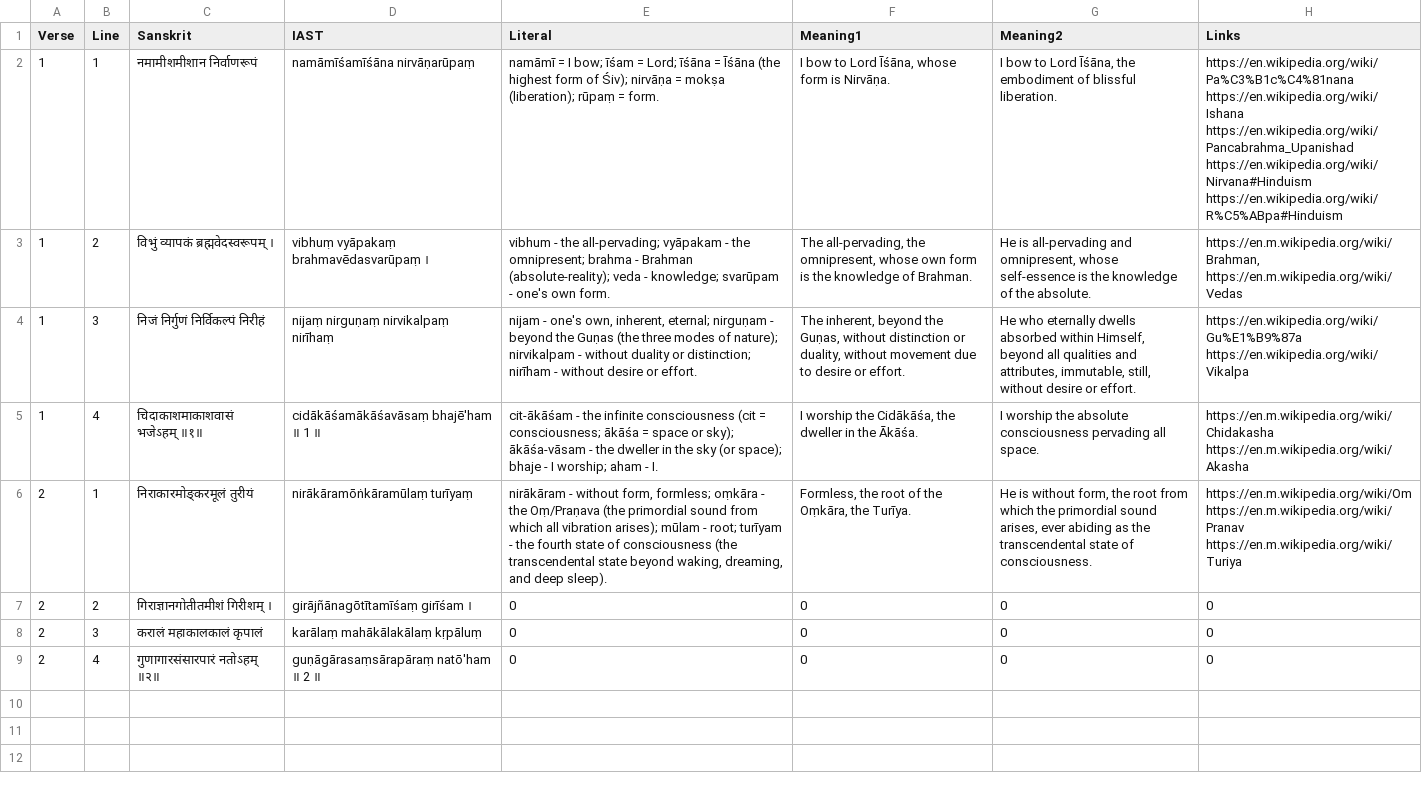
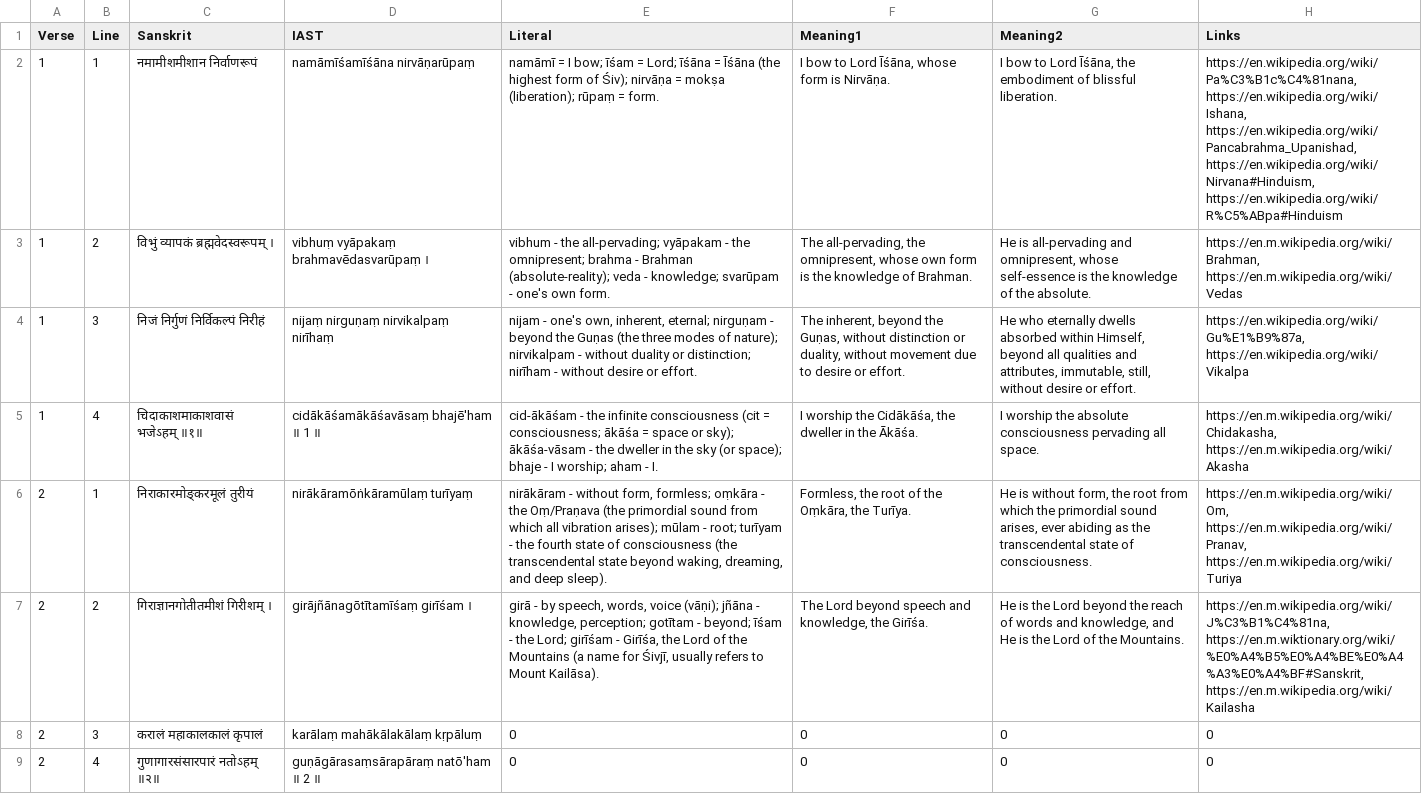
Before and after one commit to semrigpa/semrigpa.github.io, a TSV file: rudrashtakam.tsv, drawn as a sheet.

Commit message:
Add files via upload

```diff
--- a/rudrashtakam.tsv
+++ b/rudrashtakam.tsv
@@ -1,8 +1,8 @@
 Verse	Line	Sanskrit	IAST	Literal	Meaning1	Meaning2	Links
-1	1	नमामीशमीशान निर्वाणरूपं	namāmīśamīśāna nirvāṇarūpaṃ	namāmī = I bow; īśam = Lord; īśāna = Īśāna (the highest form of Śiv); nirvāṇa = mokṣa (liberation); rūpaṃ = form.	I bow to Lord Īśāna, whose form is Nirvāṇa.	I bow to Lord Īśāna, the embodiment of blissful liberation.	https://en.wikipedia.org/wiki/Pa%C3%B1c%C4%81nana https://en.wikipedia.org/wiki/Ishana https://en.wikipedia.org/wiki/Pancabrahma_Upanishad https://en.wikipedia.org/wiki/Nirvana#Hinduism https://en.wikipedia.org/wiki/R%C5%ABpa#Hinduism
+1	1	नमामीशमीशान निर्वाणरूपं	namāmīśamīśāna nirvāṇarūpaṃ	namāmī = I bow; īśam = Lord; īśāna = Īśāna (the highest form of Śiv); nirvāṇa = mokṣa (liberation); rūpaṃ = form.	I bow to Lord Īśāna, whose form is Nirvāṇa.	I bow to Lord Īśāna, the embodiment of blissful liberation.	https://en.wikipedia.org/wiki/Pa%C3%B1c%C4%81nana, https://en.wikipedia.org/wiki/Ishana, https://en.wikipedia.org/wiki/Pancabrahma_Upanishad, https://en.wikipedia.org/wiki/Nirvana#Hinduism, https://en.wikipedia.org/wiki/R%C5%ABpa#Hinduism
 1	2	विभुं व्यापकं ब्रह्मवेदस्वरूपम् ।	vibhuṃ vyāpakaṃ brahmavēdasvarūpaṃ ।	vibhum - the all-pervading; vyāpakam - the omnipresent; brahma - Brahman (absolute-reality); veda - knowledge; svarūpam - one's own form.	The all-pervading, the omnipresent, whose own form is the knowledge of Brahman.	He is all-pervading and omnipresent, whose self-essence is the knowledge of the absolute.	https://en.m.wikipedia.org/wiki/Brahman, https://en.m.wikipedia.org/wiki/Vedas
-1	3	निजं निर्गुणं निर्विकल्पं निरीहं	nijaṃ nirguṇaṃ nirvikalpaṃ nirīhaṃ	nijam - one's own, inherent, eternal; nirguṇam - beyond the Guṇas (the three modes of nature); nirvikalpam - without duality or distinction; nirīham - without desire or effort.	The inherent, beyond the Guṇas, without distinction or duality, without movement due to desire or effort.	He who eternally dwells absorbed within Himself, beyond all qualities and attributes, immutable, still, without desire or effort.	https://en.wikipedia.org/wiki/Gu%E1%B9%87a https://en.wikipedia.org/wiki/Vikalpa
-1	4	चिदाकाशमाकाशवासं भजेऽहम् ॥१॥	cidākāśamākāśavāsaṃ bhajē'ham ॥ 1 ॥	cit-ākāśam - the infinite consciousness (cit = consciousness; ākāśa = space or sky); ākāśa-vāsam - the dweller in the sky (or space); bhaje - I worship; aham - I.	I worship the Cidākāśa, the dweller in the Ākāśa.	I worship the absolute consciousness pervading all space.	https://en.m.wikipedia.org/wiki/Chidakasha https://en.m.wikipedia.org/wiki/Akasha
-2	1	निराकारमोङ्करमूलं तुरीयं	nirākāramōṅkāramūlaṃ turīyaṃ	nirākāram - without form, formless; oṃkāra - the Oṃ/Praṇava (the primordial sound from which all vibration arises); mūlam - root; turīyam - the fourth state of consciousness (the transcendental state beyond waking, dreaming, and deep sleep).	Formless, the root of the Oṃkāra, the Turīya.	He is without form, the root from which the primordial sound arises, ever abiding as the transcendental state of consciousness.	https://en.m.wikipedia.org/wiki/Om https://en.m.wikipedia.org/wiki/Pranav https://en.m.wikipedia.org/wiki/Turiya
-2	2	गिराज्ञानगोतीतमीशं गिरीशम् ।	girājñānagōtītamīśaṃ girīśam ।	0	0	0	0
+1	3	निजं निर्गुणं निर्विकल्पं निरीहं	nijaṃ nirguṇaṃ nirvikalpaṃ nirīhaṃ	nijam - one's own, inherent, eternal; nirguṇam - beyond the Guṇas (the three modes of nature); nirvikalpam - without duality or distinction; nirīham - without desire or effort.	The inherent, beyond the Guṇas, without distinction or duality, without movement due to desire or effort.	He who eternally dwells absorbed within Himself, beyond all qualities and attributes, immutable, still, without desire or effort.	https://en.wikipedia.org/wiki/Gu%E1%B9%87a, https://en.wikipedia.org/wiki/Vikalpa
+1	4	चिदाकाशमाकाशवासं भजेऽहम् ॥१॥	cidākāśamākāśavāsaṃ bhajē'ham ॥ 1 ॥	cid-ākāśam - the infinite consciousness (cit = consciousness; ākāśa = space or sky); ākāśa-vāsam - the dweller in the sky (or space); bhaje - I worship; aham - I.	I worship the Cidākāśa, the dweller in the Ākāśa.	I worship the absolute consciousness pervading all space.	https://en.m.wikipedia.org/wiki/Chidakasha, https://en.m.wikipedia.org/wiki/Akasha
+2	1	निराकारमोङ्करमूलं तुरीयं	nirākāramōṅkāramūlaṃ turīyaṃ	nirākāram - without form, formless; oṃkāra - the Oṃ/Praṇava (the primordial sound from which all vibration arises); mūlam - root; turīyam - the fourth state of consciousness (the transcendental state beyond waking, dreaming, and deep sleep).	Formless, the root of the Oṃkāra, the Turīya.	He is without form, the root from which the primordial sound arises, ever abiding as the transcendental state of consciousness.	https://en.m.wikipedia.org/wiki/Om, https://en.m.wikipedia.org/wiki/Pranav, https://en.m.wikipedia.org/wiki/Turiya
+2	2	गिराज्ञानगोतीतमीशं गिरीशम् ।	girājñānagōtītamīśaṃ girīśam ।	girā - by speech, words, voice (vāṇi); jñāna - knowledge, perception; gotītam - beyond; īśam - the Lord; girīśam - Girīśa, the Lord of the Mountains (a name for Śivjī, usually refers to Mount Kailāsa).	The Lord beyond speech and knowledge, the Girīśa.	He is the Lord beyond the reach of words and knowledge, and He is the Lord of the Mountains.	https://en.m.wikipedia.org/wiki/J%C3%B1%C4%81na, https://en.m.wiktionary.org/wiki/%E0%A4%B5%E0%A4%BE%E0%A4%A3%E0%A4%BF#Sanskrit, https://en.m.wikipedia.org/wiki/Kailasha
 2	3	करालं महाकालकालं कृपालं	karālaṃ mahākālakālaṃ kṛpāluṃ	0	0	0	0
```
